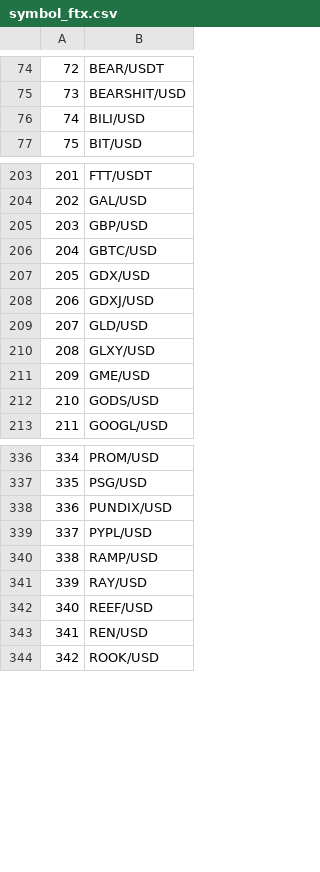
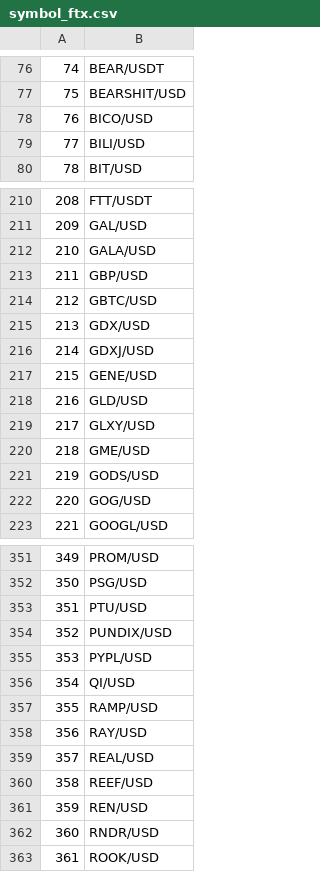
Before and after one commit to wkemmachat/python_trading_101, a CSV file: symbol_ftx.csv, drawn as a sheet; only a part is shown, gaps mark what is left out; the diff covers the shown part only; the diff names each change by its address in the sheet, - before the commit and + after, or states it on an @@ line.

```diff
--- a/symbol_ftx.csv
+++ b/symbol_ftx.csv
@@ column A renumbered from row 51 down @@
+row 78: 76 | BICO/USD
+row 212: 210 | GALA/USD
+row 217: 215 | GENE/USD
+row 222: 220 | GOG/USD
+row 353: 351 | PTU/USD
+row 356: 354 | QI/USD
+row 359: 357 | REAL/USD
+row 362: 360 | RNDR/USD
```
Also changed, not shown: 14 added rows and 1 edited cell elsewhere in this file, symbol_binance.csv, symbol_gateio.csv, 19 other files.
